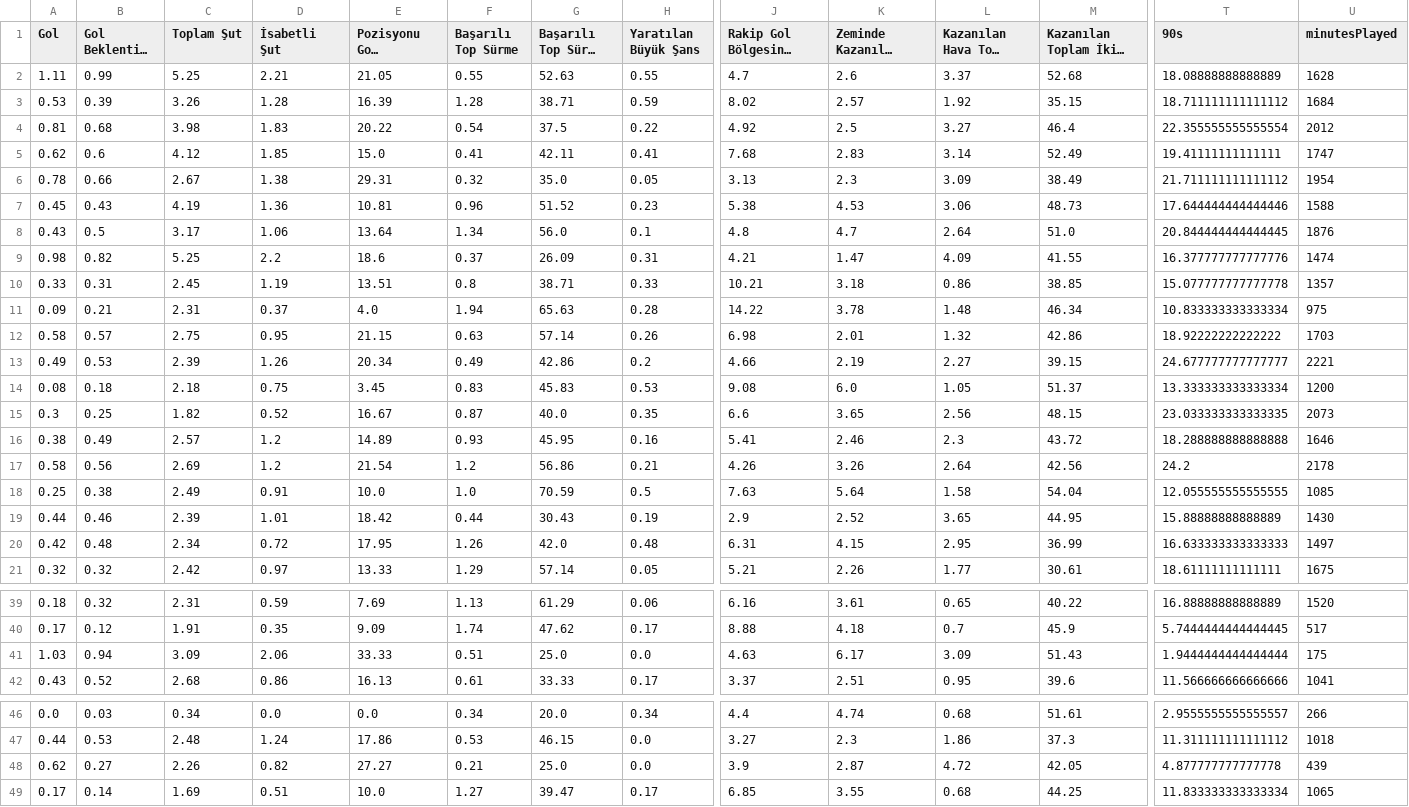
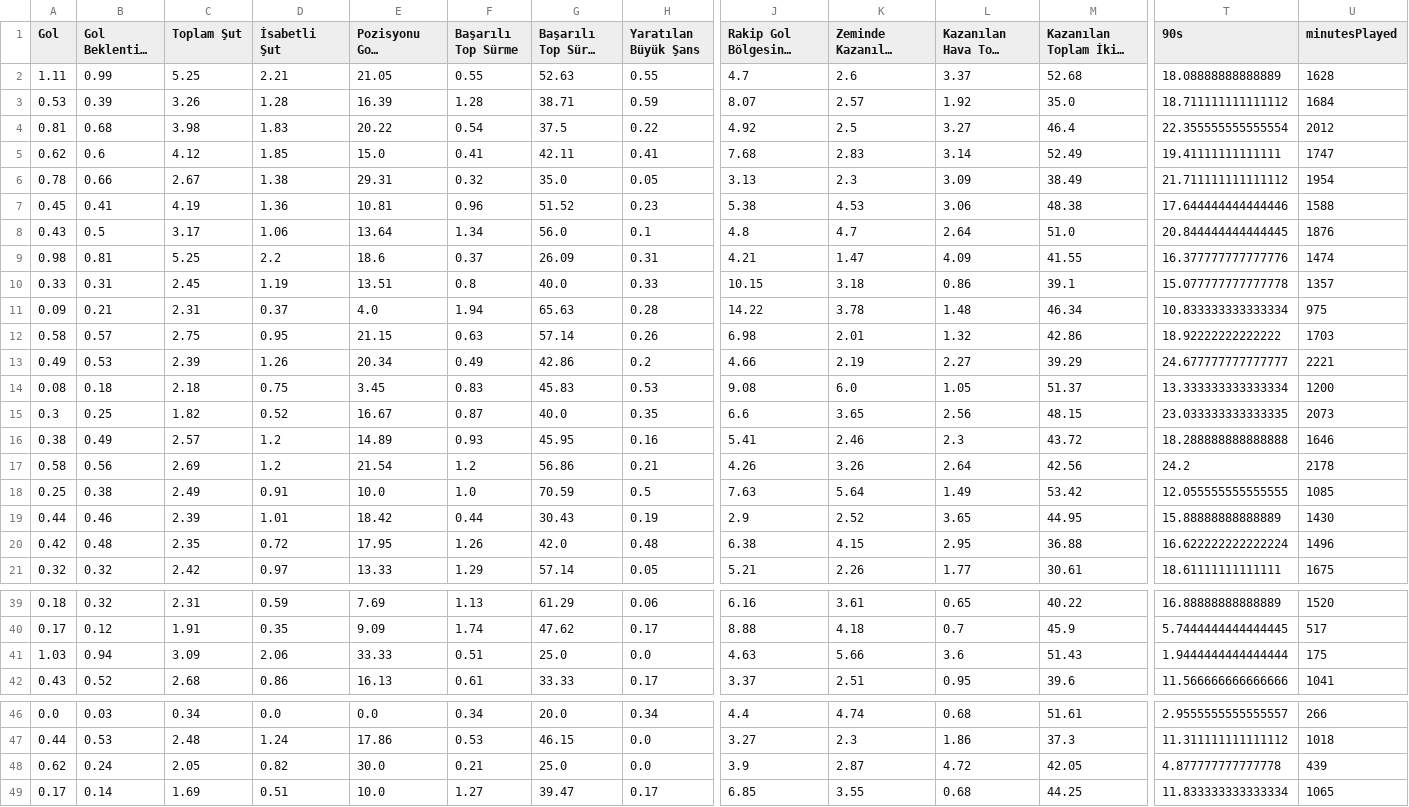
Before and after one commit to scatterradarcsv/sofa_csv, a CSV file: forwards_per90.csv, drawn as a sheet; only a part is shown, gaps mark what is left out; long unchanged cells end in …; the diff names each change by its address in the sheet, - before the commit and + after, or states it on an @@ line.

Commit message:
Updated forwards_per90.csv

```diff
--- a/forwards_per90.csv
+++ b/forwards_per90.csv
-J3: 8.02
+J3: 8.07
-M3: 35.15
+M3: 35.0
-B7 (Gol Beklentisi (xG)): 0.43
+B7 (Gol Beklentisi (xG)): 0.41
-M7: 48.73
+M7: 48.38
-B9 (Gol Beklentisi (xG)): 0.82
+B9 (Gol Beklentisi (xG)): 0.81
-G10 (Başarılı Top Sürme %): 38.71
+G10 (Başarılı Top Sürme %): 40.0
-J10: 10.21
+J10: 10.15
-M10: 38.85
+M10: 39.1
-M13: 39.15
+M13: 39.29
-L18 (Kazanılan Hava Topu Mücadelesi): 1.58
+L18 (Kazanılan Hava Topu Mücadelesi): 1.49
-M18: 54.04
+M18: 53.42
-C20 (Toplam Şut): 2.34
+C20 (Toplam Şut): 2.35
-J20: 6.31
+J20: 6.38
-M20: 36.99
+M20: 36.88
-T20 (90s): 16.633333333333333
+T20 (90s): 16.622222222222224
-U20 (minutesPlayed): 1497
+U20 (minutesPlayed): 1496
-K41 (Zeminde Kazanılan İkili Mücadele): 6.17
+K41 (Zeminde Kazanılan İkili Mücadele): 5.66
-L41 (Kazanılan Hava Topu Mücadelesi): 3.09
+L41 (Kazanılan Hava Topu Mücadelesi): 3.6
-B48 (Gol Beklentisi (xG)): 0.27
+B48 (Gol Beklentisi (xG)): 0.24
-C48 (Toplam Şut): 2.26
+C48 (Toplam Şut): 2.05
-E48 (Pozisyonu Gole Çevirme %): 27.27
+E48 (Pozisyonu Gole Çevirme %): 30.0
```
